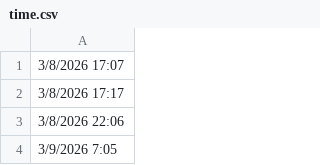
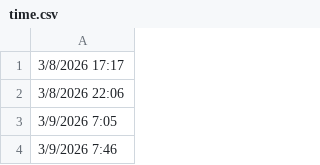
Before and after one commit to lethanhtannhat/thanhnhi, a CSV file: time.csv, drawn as a sheet; only a part is shown; the shorter side is filled out with more unchanged rows.

```diff
--- a/time.csv
+++ b/time.csv
@@ -1,2 +1 @@
-3/8/2026 17:07
 3/8/2026 17:17
```
Also changed, not shown: 1 other file.
